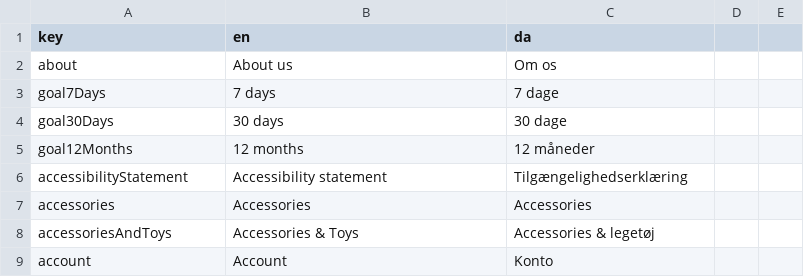
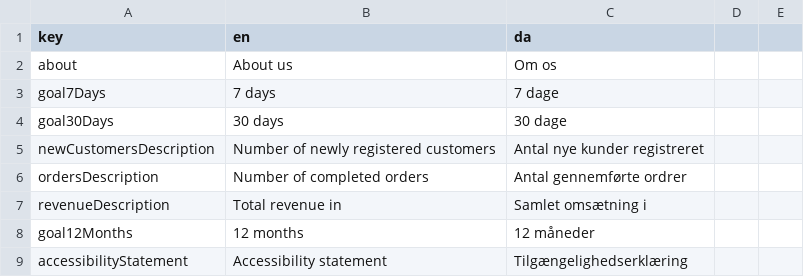
Before and after one commit to jardenna/shop, a CSV file: src/locales/translation.csv, drawn as a sheet; only a part is shown; the shorter side is filled out with more unchanged rows; the diff names each change by its address in the sheet, - before the commit and + after, or states it on an @@ line.

Commit message:
translation

```diff
--- a/src/locales/translation.csv
+++ b/src/locales/translation.csv
+row 5: newCustomersDescription | Number of newly registered customers | Antal nye kunder registreret
+row 6: ordersDescription | Number of completed orders | Antal gennemførte ordrer
+row 7: revenueDescription | Total revenue in | Samlet omsætning i
```
